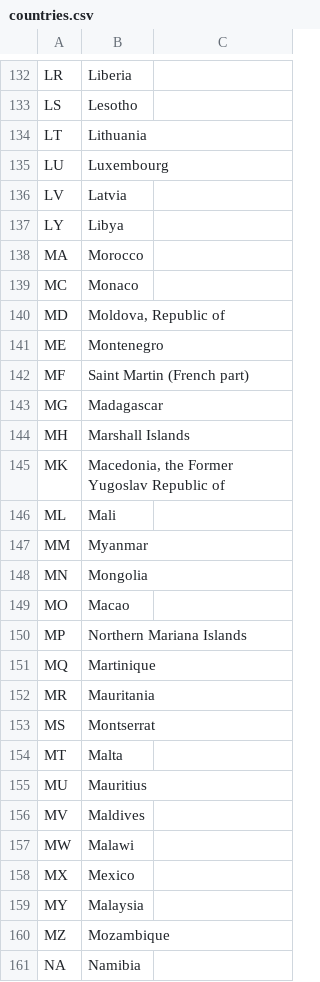
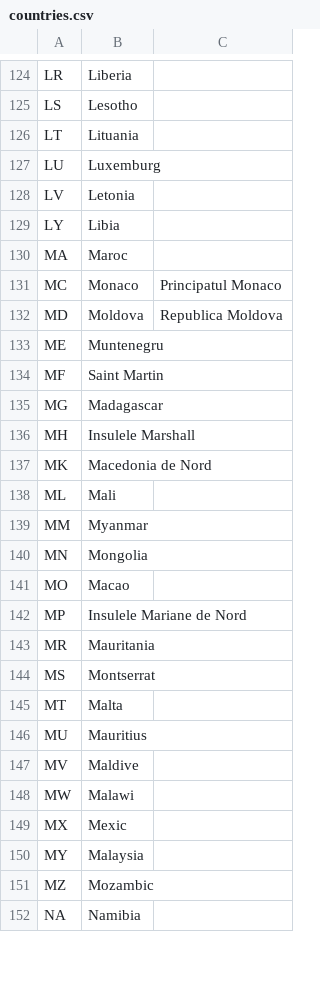
Before and after one commit to code4romania/rezultatevot, a CSV file: database/data/countries.csv, drawn as a sheet; only a part is shown, gaps mark what is left out; the diff covers the shown part only.

```diff
--- a/database/data/countries.csv
+++ b/database/data/countries.csv
@@ -133,14 +125,14 @@ LR,Liberia,
 LS,Lesotho,
-LT,Lithuania,
-LU,Luxembourg,
-LV,Latvia,
-LY,Libya,
-MA,Morocco,
-MC,Monaco,
-MD,"Moldova, Republic of",
-ME,Montenegro,
-MF,Saint Martin (French part),
+LT,Lituania,
+LU,Luxemburg,
+LV,Letonia,
+LY,Libia,
+MA,Maroc,
+MC,Monaco,Principatul Monaco
+MD,Moldova,Republica Moldova
+ME,Muntenegru,
+MF,Saint Martin,
 MG,Madagascar,
-MH,Marshall Islands,
-MK,"Macedonia, the Former Yugoslav Republic of",
+MH,Insulele Marshall,
+MK,Macedonia de Nord,
 ML,Mali,
@@ -149,4 +141,3 @@ MN,Mongolia,
 MO,Macao,
-MP,Northern Mariana Islands,
-MQ,Martinique,
+MP,Insulele Mariane de Nord,
 MR,Mauritania,
@@ -155,7 +146,7 @@ MT,Malta,
 MU,Mauritius,
-MV,Maldives,
+MV,Maldive,
 MW,Malawi,
-MX,Mexico,
+MX,Mexic,
 MY,Malaysia,
-MZ,Mozambique,
+MZ,Mozambic,
 NA,Namibia,
```
Also changed, not shown: 1 added row, 13 removed rows and 128 edited cells elsewhere in this file, 6 other files.
